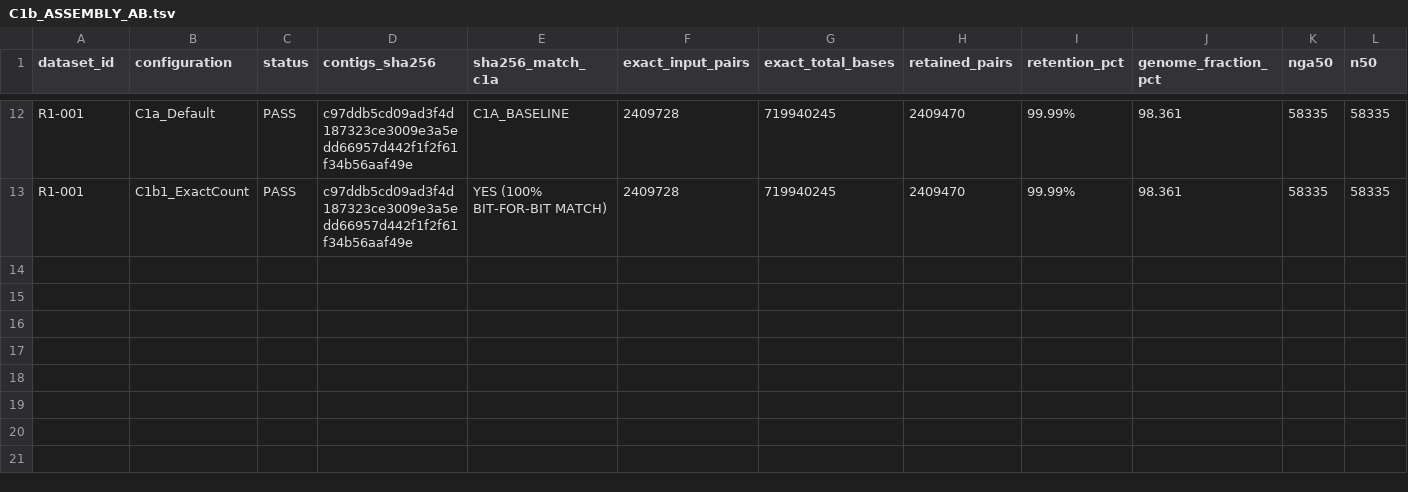
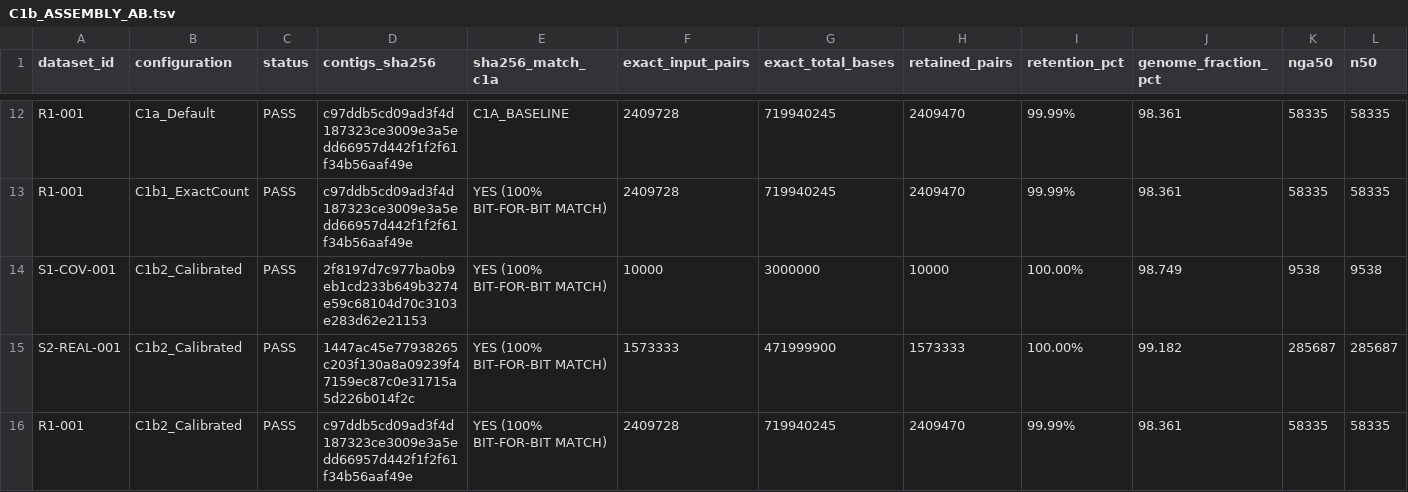
Before and after one commit to Caizhaohui/fastBact, a TSV file: benchmarks/B2_reports/C1b_ASSEMBLY_AB.tsv, drawn as a sheet; only a part is shown, gaps mark what is left out; rows hold the shown columns only; the diff names each change by its address in the sheet, - before the commit and + after, or states it on an @@ line.

Commit message:
feat(ingest): B2-C1b-2 HLL splitmix64 correction and genome size confidence state

```diff
--- a/benchmarks/B2_reports/C1b_ASSEMBLY_AB.tsv
+++ b/benchmarks/B2_reports/C1b_ASSEMBLY_AB.tsv
+row 14: S1-COV-001 | C1b2_Calibrated | PASS | 2f8197d7c977ba0b9eb1cd233b649b3274e59c68104d70c3103e283d62e21153 | YES (100% BIT-FOR-BIT MATCH) | 10000 | 3000000 | 10000 | 100.00% | 98.749 | 9538 | 9538
+row 15: S2-REAL-001 | C1b2_Calibrated | PASS | 1447ac45e77938265c203f130a8a09239f47159ec87c0e31715a5d226b014f2c | YES (100% BIT-FOR-BIT MATCH) | 1573333 | 471999900 | 1573333 | 100.00% | 99.182 | 285687 | 285687
+row 16: R1-001 | C1b2_Calibrated | PASS | c97ddb5cd09ad3f4d187323ce3009e3a5edd66957d442f1f2f61f34b56aaf49e | YES (100% BIT-FOR-BIT MATCH) | 2409728 | 719940245 | 2409470 | 99.99% | 98.361 | 58335 | 58335
```
Also changed, not shown: benchmarks/datasets.tsv, 13 other files.
